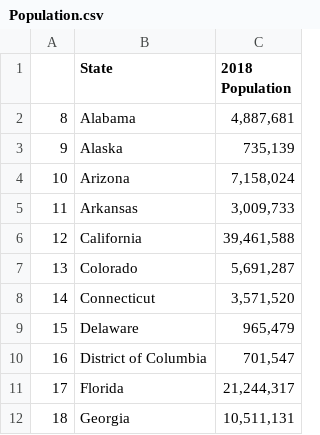
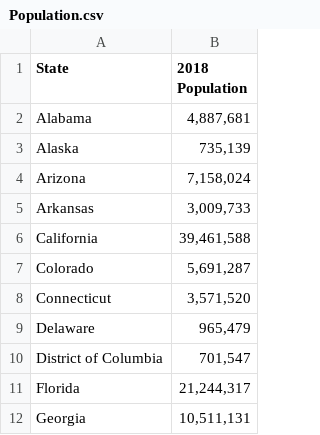
Before and after one commit to Kaylawkelly/ETL-Project, a CSV file: Cleaned Data Tables/Population.csv, drawn as a sheet; only a part is shown; the diff names each change by its address in the sheet, - before the commit and + after, or states it on an @@ line.

Commit message:
cleaned up indexes

```diff
--- a/Cleaned Data Tables/Population.csv
+++ b/Cleaned Data Tables/Population.csv
-column A, rows 2-12: 8 | 9 | 10 | 11 | 12 | 13 | 14 | 15 | 16 | 17 | 18
```
Also changed, not shown: Cleaned Data Tables/Energy.csv, Cleaned Data Tables/SR.csv, 4 other files.
